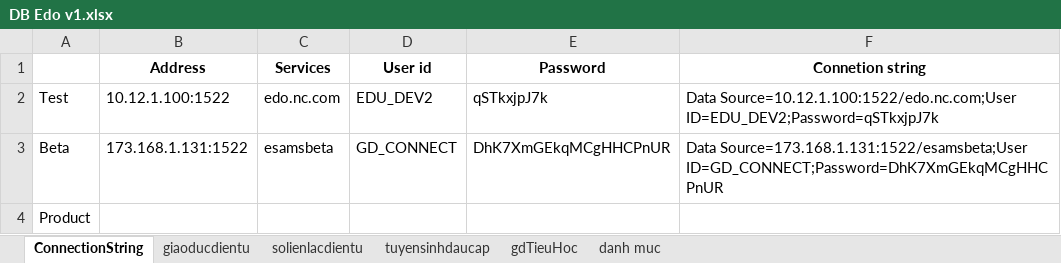
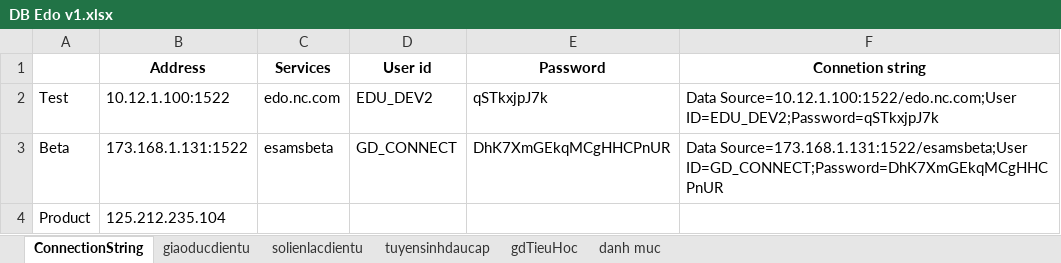
Before and after one commit to shacyc/BanGiaoNCSw, an Excel workbook: GiaoDuc/Database/DB Edo v1.xlsx, sheet ConnectionString, drawn as a sheet; values as stored, in another font and other column widths than the file's, no borders; the diff names each change by its address in the sheet, - before the commit and + after, or states it on an @@ line.

```diff
--- a/GiaoDuc/Database/DB Edo v1.xlsx (sheet ConnectionString)
+++ b/GiaoDuc/Database/DB Edo v1.xlsx (sheet ConnectionString)
-B4 (Address): (empty)
+B4 (Address): 125.212.235.104
```
Also changed, not shown: eSams/ServerInfo.xlsx.
